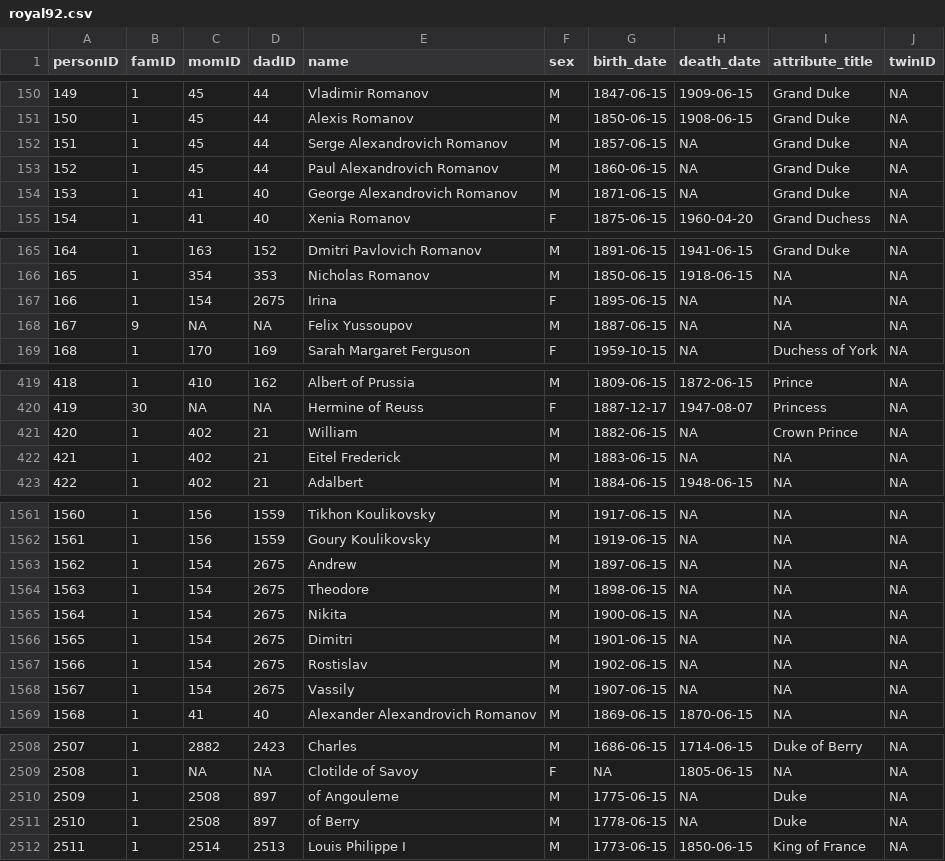
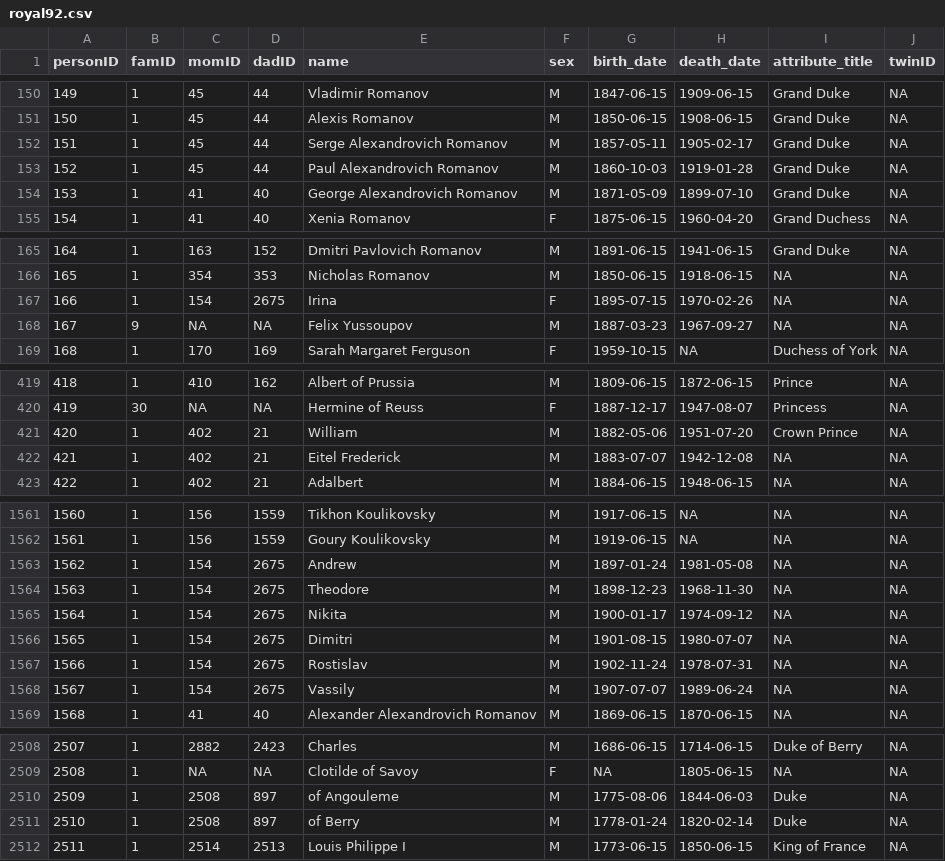
Before and after one commit to R-Computing-Lab/BGmisc, a CSV file: data-raw/royal92.csv, drawn as a sheet; only a part is shown, gaps mark what is left out; the diff covers the shown part only.

Commit message:
clean up names

```diff
--- a/data-raw/royal92.csv
+++ b/data-raw/royal92.csv
@@ -151,5 +151,5 @@ personID,famID,momID,dadID,name,sex,birth_date,death_date,attribute_title,twinID
 150,1,45,44,Alexis Romanov,M,1850-06-15,1908-06-15,Grand Duke,NA
-151,1,45,44,Serge Alexandrovich Romanov,M,1857-06-15,NA,Grand Duke,NA
-152,1,45,44,Paul Alexandrovich Romanov,M,1860-06-15,NA,Grand Duke,NA
-153,1,41,40,George Alexandrovich Romanov,M,1871-06-15,NA,Grand Duke,NA
+151,1,45,44,Serge Alexandrovich Romanov,M,1857-05-11,1905-02-17,Grand Duke,NA
+152,1,45,44,Paul Alexandrovich Romanov,M,1860-10-03,1919-01-28,Grand Duke,NA
+153,1,41,40,George Alexandrovich Romanov,M,1871-05-09,1899-07-10,Grand Duke,NA
 154,1,41,40,Xenia Romanov,F,1875-06-15,1960-04-20,Grand Duchess,NA
@@ -166,4 +166,4 @@ personID,famID,momID,dadID,name,sex,birth_date,death_date,attribute_title,twinID
 165,1,354,353,Nicholas Romanov,M,1850-06-15,1918-06-15,NA,NA
-166,1,154,2675,Irina,F,1895-06-15,NA,NA,NA
-167,9,NA,NA,Felix Yussoupov,M,1887-06-15,NA,NA,NA
+166,1,154,2675,Irina,F,1895-07-15,1970-02-26,NA,NA
+167,9,NA,NA,Felix Yussoupov,M,1887-03-23,1967-09-27,NA,NA
 168,1,170,169,Sarah Margaret Ferguson,F,1959-10-15,NA,Duchess of York,NA
@@ -420,4 +420,4 @@ personID,famID,momID,dadID,name,sex,birth_date,death_date,attribute_title,twinID
 419,30,NA,NA,Hermine of Reuss,F,1887-12-17,1947-08-07,Princess,NA
-420,1,402,21,William,M,1882-06-15,NA,Crown Prince,NA
-421,1,402,21,Eitel Frederick,M,1883-06-15,NA,NA,NA
+420,1,402,21,William,M,1882-05-06,1951-07-20,Crown Prince,NA
+421,1,402,21,Eitel Frederick,M,1883-07-07,1942-12-08,NA,NA
 422,1,402,21,Adalbert,M,1884-06-15,1948-06-15,NA,NA
@@ -1562,8 +1562,8 @@ personID,famID,momID,dadID,name,sex,birth_date,death_date,attribute_title,twinID
 1561,1,156,1559,Goury Koulikovsky,M,1919-06-15,NA,NA,NA
-1562,1,154,2675,Andrew,M,1897-06-15,NA,NA,NA
-1563,1,154,2675,Theodore,M,1898-06-15,NA,NA,NA
-1564,1,154,2675,Nikita,M,1900-06-15,NA,NA,NA
-1565,1,154,2675,Dimitri,M,1901-06-15,NA,NA,NA
-1566,1,154,2675,Rostislav,M,1902-06-15,NA,NA,NA
-1567,1,154,2675,Vassily,M,1907-06-15,NA,NA,NA
+1562,1,154,2675,Andrew,M,1897-01-24,1981-05-08,NA,NA
+1563,1,154,2675,Theodore,M,1898-12-23,1968-11-30,NA,NA
+1564,1,154,2675,Nikita,M,1900-01-17,1974-09-12,NA,NA
+1565,1,154,2675,Dimitri,M,1901-08-15,1980-07-07,NA,NA
+1566,1,154,2675,Rostislav,M,1902-11-24,1978-07-31,NA,NA
+1567,1,154,2675,Vassily,M,1907-07-07,1989-06-24,NA,NA
 1568,1,41,40,Alexander Alexandrovich Romanov,M,1869-06-15,1870-06-15,NA,NA
@@ -2509,4 +2509,4 @@ personID,famID,momID,dadID,name,sex,birth_date,death_date,attribute_title,twinID
 2508,1,NA,NA,Clotilde of Savoy,F,NA,1805-06-15,NA,NA
-2509,1,2508,897,of Angouleme,M,1775-06-15,NA,Duke,NA
-2510,1,2508,897,of Berry,M,1778-06-15,NA,Duke,NA
+2509,1,2508,897,of Angouleme,M,1775-08-06,1844-06-03,Duke,NA
+2510,1,2508,897,of Berry,M,1778-01-24,1820-02-14,Duke,NA
 2511,1,2514,2513,Louis Philippe I,M,1773-06-15,1850-06-15,King of France,NA
```
Also changed, not shown: 55 edited cells elsewhere in this file, 1 other file.
